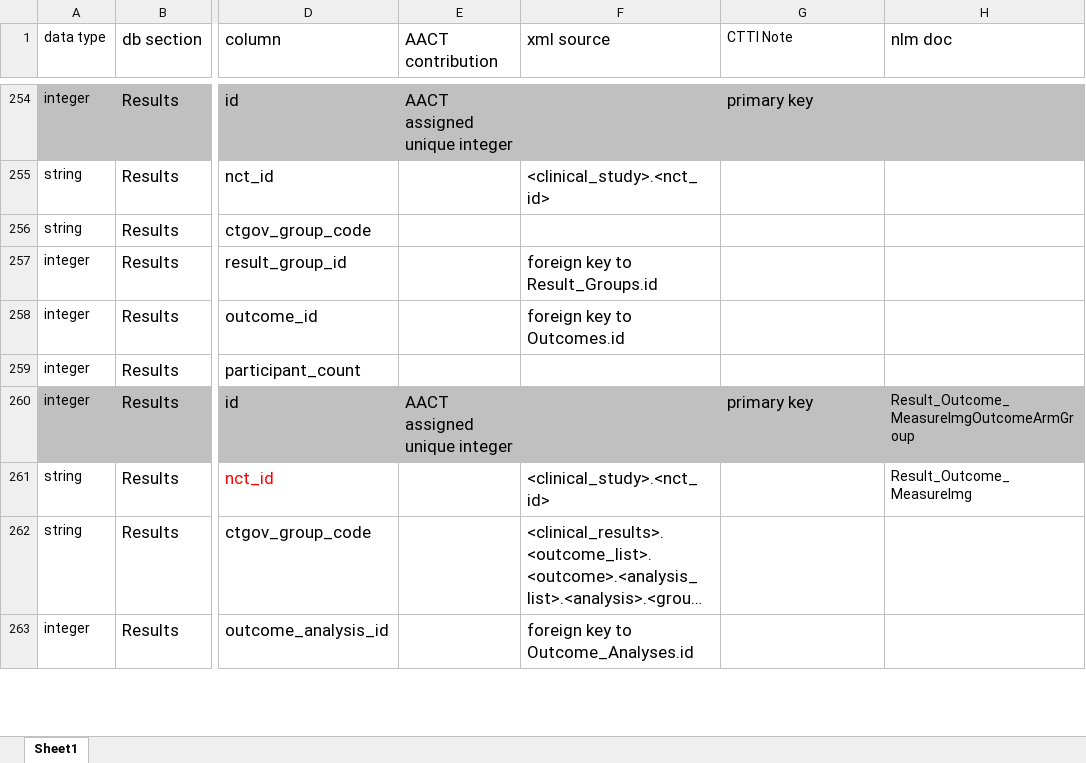
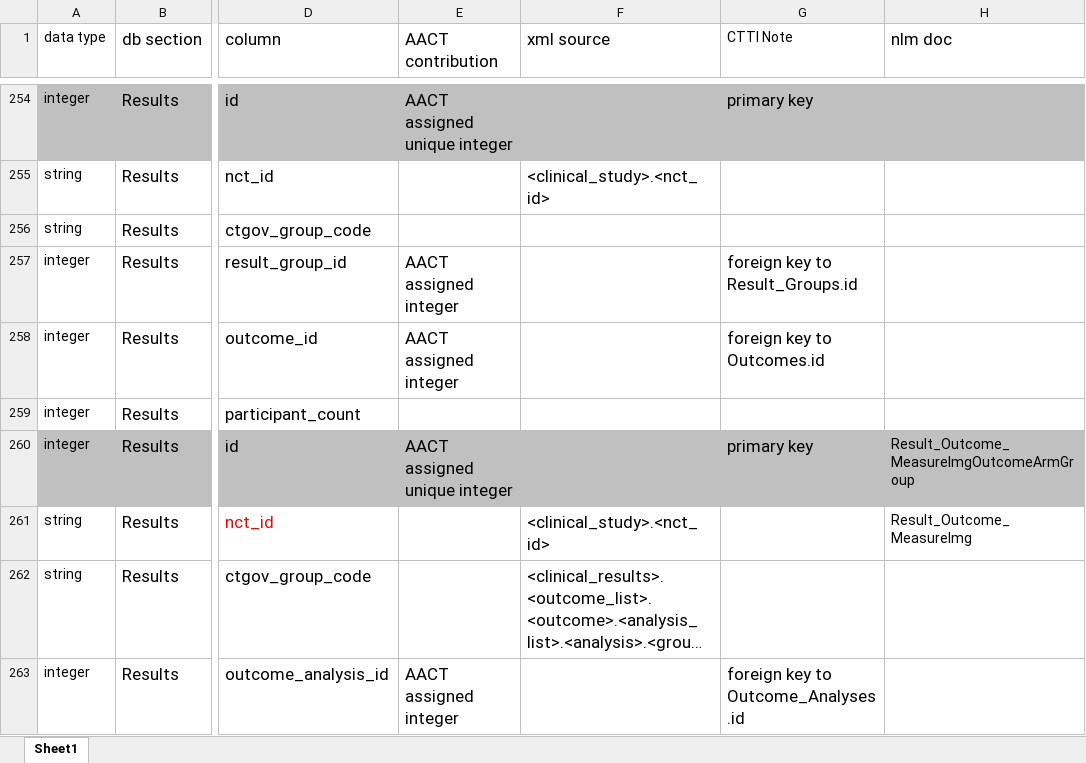
Before and after one commit to ctti-clinicaltrials/aact, an Excel workbook: public/aact_data_definitions.xlsx, sheet Sheet1, drawn as a sheet; only a part is shown, gaps mark what is left out; long unchanged cells end in …; values as stored, in another font and other column widths than the file's, no borders; the diff covers the shown part only; the diff names each change by its address in the sheet, - before the commit and + after, or states it on an @@ line.

Commit message:
AACT-207:  More tweaks to the Data Dictionary spreadsheet.  (WIP)

```diff
--- a/public/aact_data_definitions.xlsx (sheet Sheet1)
+++ b/public/aact_data_definitions.xlsx (sheet Sheet1)
-E257:E258 (AACT contribution): (empty)
+E257:E258 (AACT contribution): AACT assigned integer
-F257 (xml source): foreign key to Result_Groups.id
+F257 (xml source): (empty)
-G257 (CTTI Note): (empty)
+G257 (CTTI Note): foreign key to Result_Groups.id
-F258 (xml source): foreign key to Outcomes.id
+F258 (xml source): (empty)
-G258 (CTTI Note): (empty)
+G258 (CTTI Note): foreign key to Outcomes.id
-E263 (AACT contribution): (empty)
+E263 (AACT contribution): AACT assigned integer
-F263 (xml source): foreign key to Outcome_Analyses.id
+F263 (xml source): (empty)
-G263 (CTTI Note): (empty)
+G263 (CTTI Note): foreign key to Outcome_Analyses.id
```
Also changed, not shown: 1 removed row and 34 edited cells elsewhere in this sheet.
